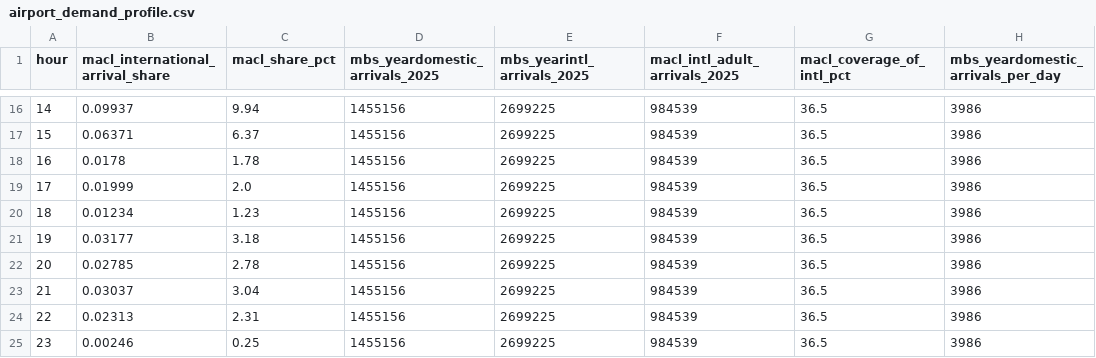
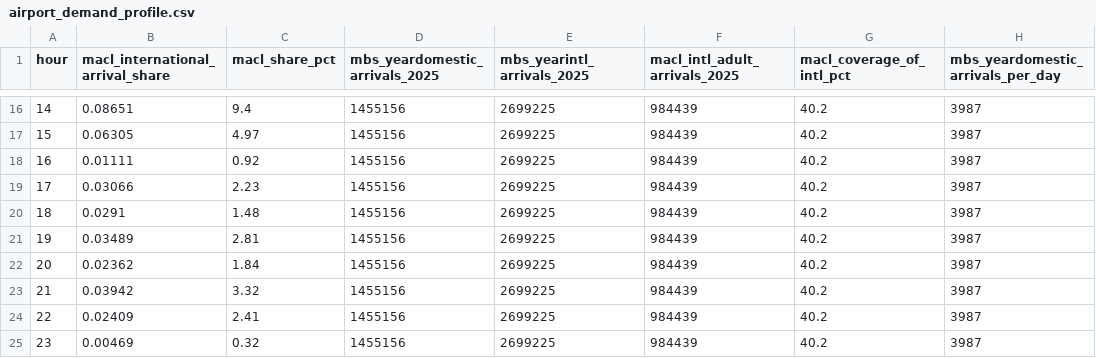
Before and after one commit to eexaan/Wayfinders, a CSV file: dashboard/data/airport_demand_profile.csv, drawn as a sheet; only a part is shown, gaps mark what is left out; the diff covers the shown part only; the diff names each change by its address in the sheet, - before the commit and + after, or states it on an @@ line.

```diff
--- a/dashboard/data/airport_demand_profile.csv
+++ b/dashboard/data/airport_demand_profile.csv
-B16 (macl_international_arrival_share): 0.09937
+B16 (macl_international_arrival_share): 0.08651
-C16 (macl_share_pct): 9.94
+C16 (macl_share_pct): 9.4
-F16:F25 (macl_intl_adult_arrivals_2025): 984539
+F16:F25 (macl_intl_adult_arrivals_2025): 984439
-G16:G25 (macl_coverage_of_intl_pct): 36.5
+G16:G25 (macl_coverage_of_intl_pct): 40.2
-H16:H25: 3986
+H16:H25: 3987
-B17 (macl_international_arrival_share): 0.06371
+B17 (macl_international_arrival_share): 0.06305
-C17 (macl_share_pct): 6.37
+C17 (macl_share_pct): 4.97
-B18 (macl_international_arrival_share): 0.0178
+B18 (macl_international_arrival_share): 0.01111
-C18 (macl_share_pct): 1.78
+C18 (macl_share_pct): 0.92
-B19 (macl_international_arrival_share): 0.01999
+B19 (macl_international_arrival_share): 0.03066
-C19 (macl_share_pct): 2.0
+C19 (macl_share_pct): 2.23
-B20 (macl_international_arrival_share): 0.01234
+B20 (macl_international_arrival_share): 0.0291
-C20 (macl_share_pct): 1.23
+C20 (macl_share_pct): 1.48
-B21 (macl_international_arrival_share): 0.03177
+B21 (macl_international_arrival_share): 0.03489
-C21 (macl_share_pct): 3.18
+C21 (macl_share_pct): 2.81
-B22 (macl_international_arrival_share): 0.02785
+B22 (macl_international_arrival_share): 0.02362
-C22 (macl_share_pct): 2.78
+C22 (macl_share_pct): 1.84
-B23 (macl_international_arrival_share): 0.03037
+B23 (macl_international_arrival_share): 0.03942
-C23 (macl_share_pct): 3.04
+C23 (macl_share_pct): 3.32
-B24 (macl_international_arrival_share): 0.02313
+B24 (macl_international_arrival_share): 0.02409
-C24 (macl_share_pct): 2.31
+C24 (macl_share_pct): 2.41
-B25 (macl_international_arrival_share): 0.00246
+B25 (macl_international_arrival_share): 0.00469
-C25 (macl_share_pct): 0.25
+C25 (macl_share_pct): 0.32
```
Also changed, not shown: 70 edited cells elsewhere in this file, 10 other files.
